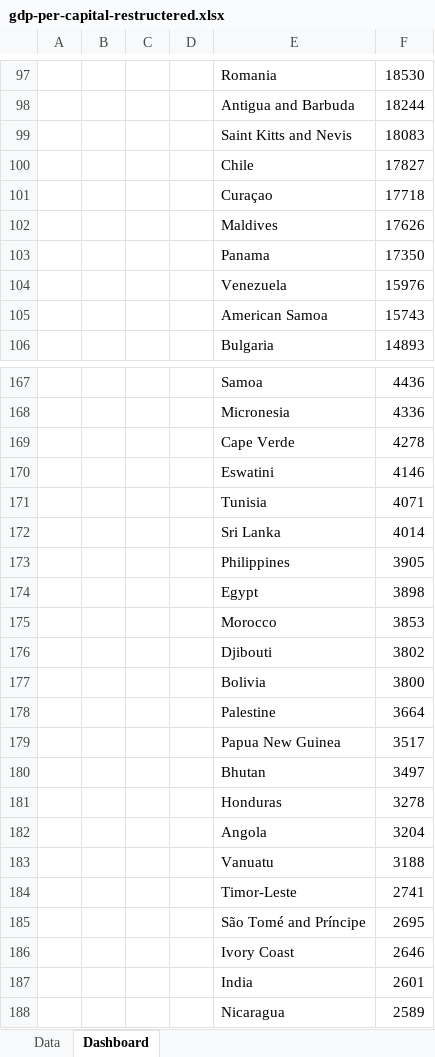
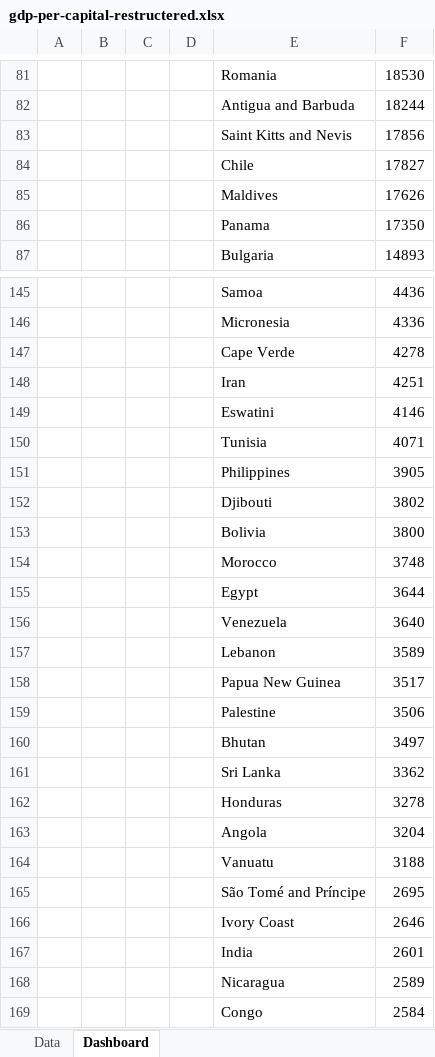
Before and after one commit to navneeet94/Excel-Data-Analysis, an Excel workbook: GDP-Per-Capital-Income/gdp-per-capital-restructered.xlsx, sheet Dashboard, drawn as a sheet; only a part is shown, gaps mark what is left out; the shorter side is filled out with more unchanged rows; values as stored, in another font and other column widths than the file's, no borders; charts and pictures not drawn; removed rows and columns are numbered as before the commit, all else as after; the diff covers the shown part only; the diff names each change by its address in the sheet, - before the commit and + after, or states it on an @@ line.

Commit message:
worked on some dashboard points

```diff
--- a/GDP-Per-Capital-Income/gdp-per-capital-restructered.xlsx (sheet Dashboard)
+++ b/GDP-Per-Capital-Income/gdp-per-capital-restructered.xlsx (sheet Dashboard)
-F83: 18083
+F83: 17856
-row 101:  |  |  |  | Curaçao | 17718
-row 104:  |  |  |  | Venezuela | 15976
-row 105:  |  |  |  | American Samoa | 15743
+row 148:  |  |  |  | Iran | 4251
-row 172:  |  |  |  | Sri Lanka | 4014
-row 174:  |  |  |  | Egypt | 3898
-row 175:  |  |  |  | Morocco | 3853
-row 178:  |  |  |  | Palestine | 3664
+row 154:  |  |  |  | Morocco | 3748
+row 155:  |  |  |  | Egypt | 3644
+row 156:  |  |  |  | Venezuela | 3640
+row 157:  |  |  |  | Lebanon | 3589
+row 159:  |  |  |  | Palestine | 3506
+row 161:  |  |  |  | Sri Lanka | 3362
-row 184:  |  |  |  | Timor-Leste | 2741
```
Also changed, not shown: 46 added rows, 39 removed rows and 4 edited cells elsewhere in this sheet, charts or pictures.
